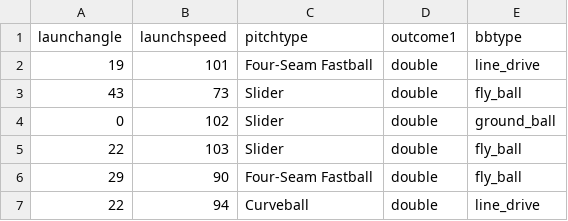
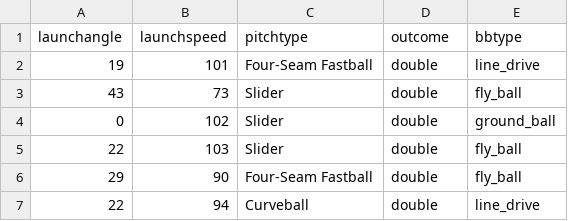
Before and after one commit to cwebbcity/Projects, a CSV file: LA1.csv, drawn as a sheet; only a part is shown.

Commit message:
Update LA1.csv

```diff
--- a/LA1.csv
+++ b/LA1.csv
@@ -1,2 +1,2 @@
-launchangle,launchspeed,pitchtype,outcome1,bbtype
+launchangle,launchspeed,pitchtype,outcome,bbtype
 19,101,Four-Seam Fastball,double,line_drive
```
